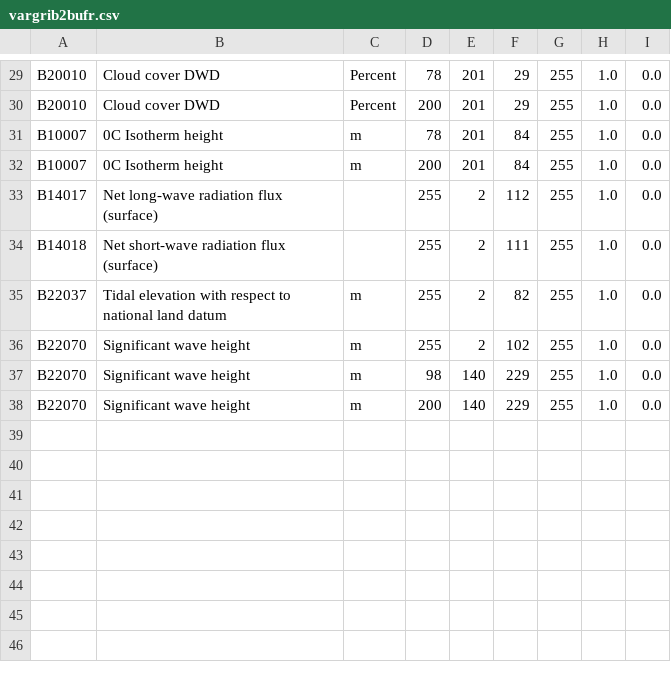
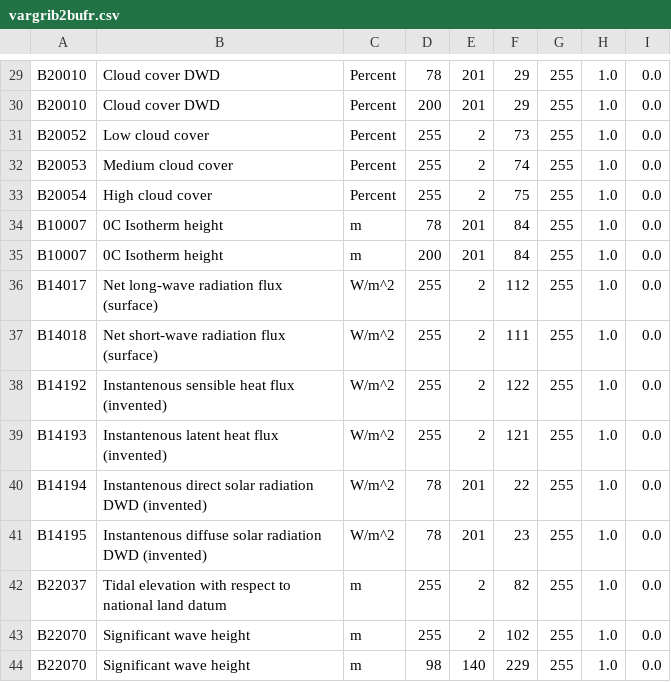
Before and after one commit to ARPA-SIMC/libsim, a CSV file: data/vargrib2bufr.csv, drawn as a sheet; only a part is shown, gaps mark what is left out; the shorter side is filled out with more unchanged rows.

Commit message:
New variables.
git-svn-id: https://svn.smr.arpa.emr.it/vol7d/trunk@826 500a5620-302c-0410-bb8c-d54761bbe776

```diff
--- a/data/vargrib2bufr.csv
+++ b/data/vargrib2bufr.csv
@@ -30,6 +30,13 @@ B20010,Cloud cover DWD,Percent,78,201,29,255,1.0,0.0
 B20010,Cloud cover DWD,Percent,200,201,29,255,1.0,0.0
+B20052,Low cloud cover,Percent,255,2,73,255,1.0,0.0
+B20053,Medium cloud cover,Percent,255,2,74,255,1.0,0.0
+B20054,High cloud cover,Percent,255,2,75,255,1.0,0.0
 B10007,0C Isotherm height,m,78,201,84,255,1.0,0.0
 B10007,0C Isotherm height,m,200,201,84,255,1.0,0.0
-B14017,Net long-wave radiation flux (surface),,255,2,112,255,1.0,0.0
-B14018,Net short-wave radiation flux (surface),,255,2,111,255,1.0,0.0
+B14017,Net long-wave radiation flux (surface),W/m^2,255,2,112,255,1.0,0.0
+B14018,Net short-wave radiation flux (surface),W/m^2,255,2,111,255,1.0,0.0
+B14192,Instantenous sensible heat flux (invented),W/m^2,255,2,122,255,1.0,0.0
+B14193,Instantenous latent heat flux (invented),W/m^2,255,2,121,255,1.0,0.0
+B14194,Instantenous direct solar radiation DWD (invented),W/m^2,78,201,22,255,1.0,0.0
+B14195,Instantenous diffuse solar radiation DWD (invented),W/m^2,78,201,23,255,1.0,0.0
 B22037,Tidal elevation with respect to national land datum,m,255,2,82,255,1.0,0.0
```
